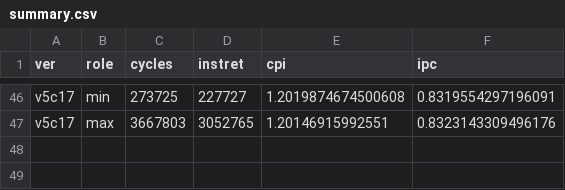
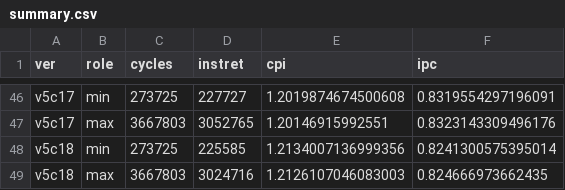
Before and after one commit to dges5202/arch2026-progs, a CSV file: notes/rubik/results/ripes_5s/summary.csv, drawn as a sheet; only a part is shown, gaps mark what is left out; the diff names each change by its address in the sheet, - before the commit and + after, or states it on an @@ line.

```diff
--- a/notes/rubik/results/ripes_5s/summary.csv
+++ b/notes/rubik/results/ripes_5s/summary.csv
+row 48: v5c18 | min | 273725 | 225585 | 1.2134007136999356 | 0.8241300575395014
+row 49: v5c18 | max | 3667803 | 3024716 | 1.2126107046083003 | 0.824666973662435
```
Also changed, not shown: 8 other files.
